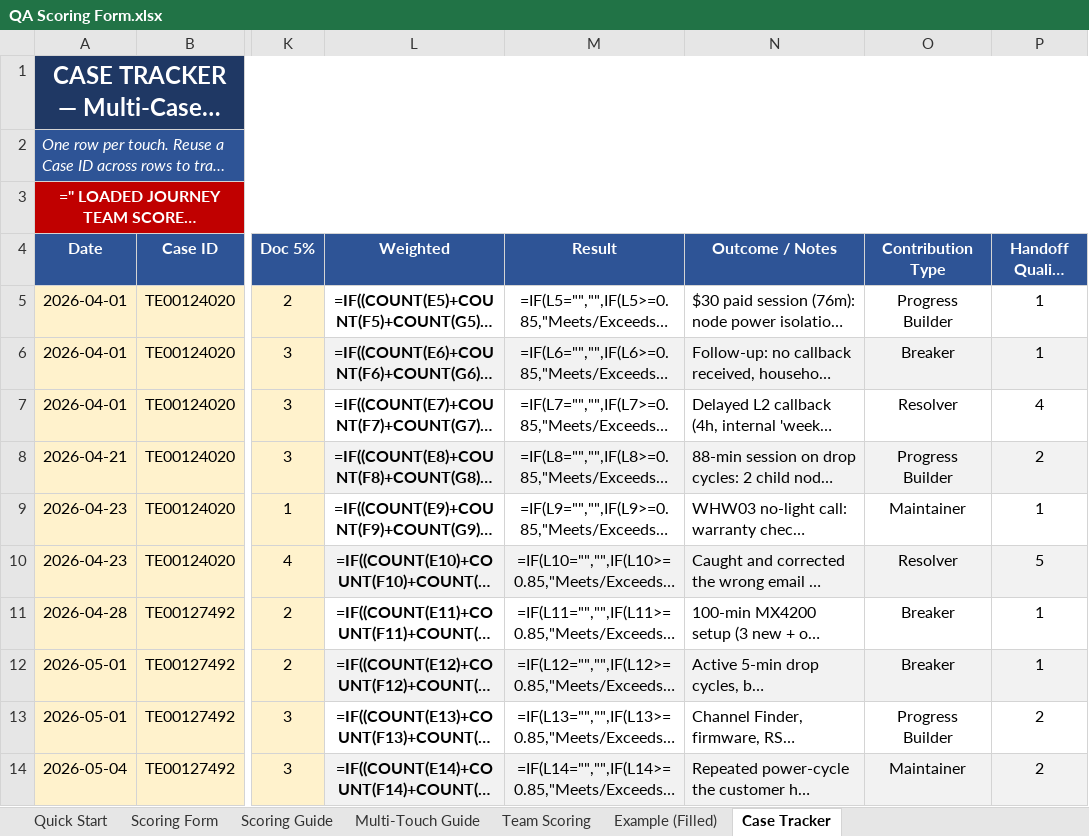
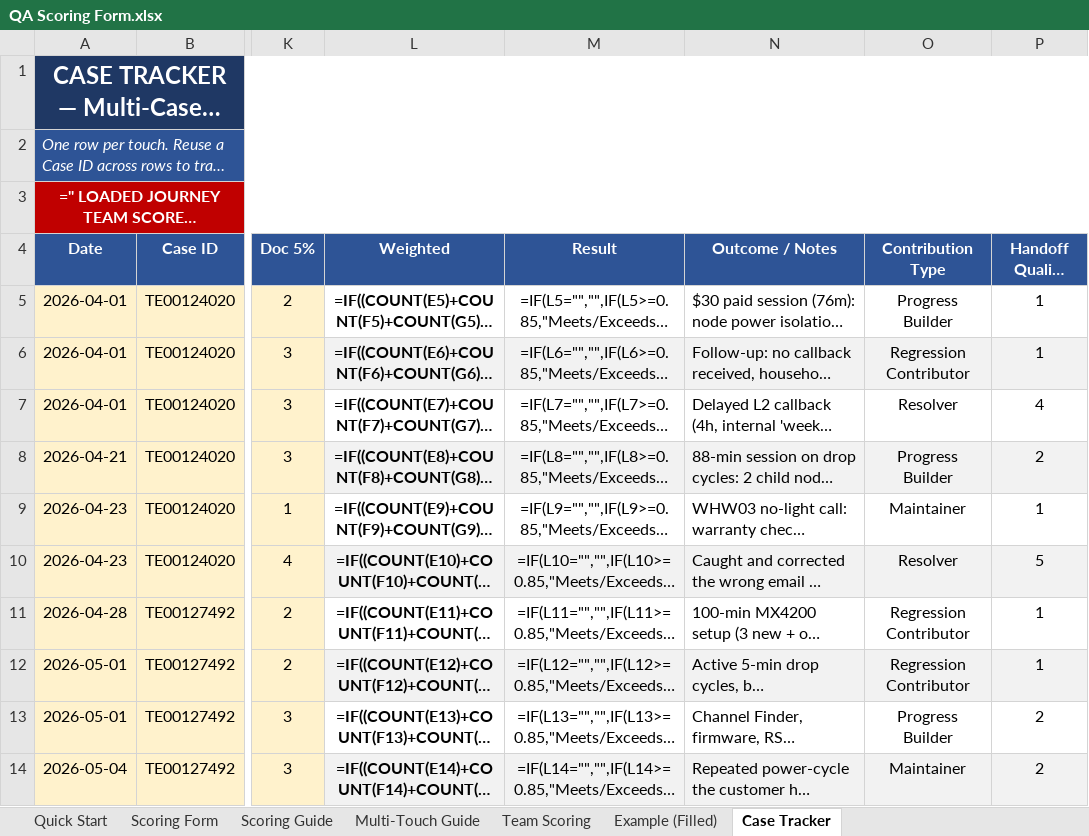
Before and after one commit to edmarpadayhag-vscode/Linksys-QA-Rubric-Form, an Excel workbook: QA Scoring Form.xlsx, sheet Case Tracker, drawn as a sheet; only a part is shown, gaps mark what is left out; long unchanged cells end in …; values as stored, in another font and other column widths than the file's, no borders; formulas without a stored value are shown as written; conditional formats not drawn; the diff names each change by its address in the sheet, - before the commit and + after, or states it on an @@ line.

```diff
--- a/QA Scoring Form.xlsx (sheet Case Tracker)
+++ b/QA Scoring Form.xlsx (sheet Case Tracker)
-O6 (Contribution Type): Breaker
+O6 (Contribution Type): Regression Contributor
-O11:O12 (Contribution Type): Breaker
+O11:O12 (Contribution Type): Regression Contributor
```
Also changed, not shown: sheet Multi-Touch Guide, sheet Team Scoring.
